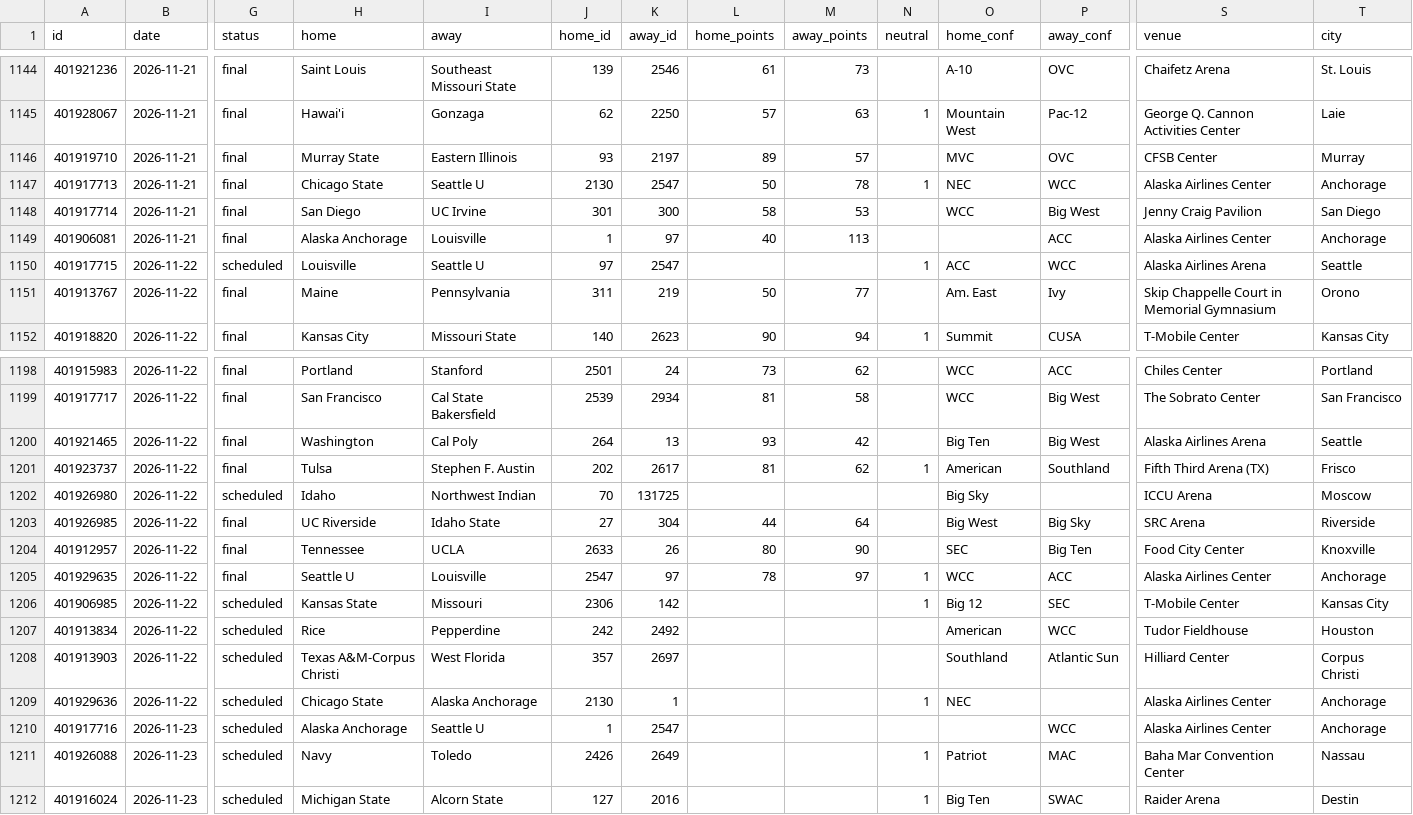
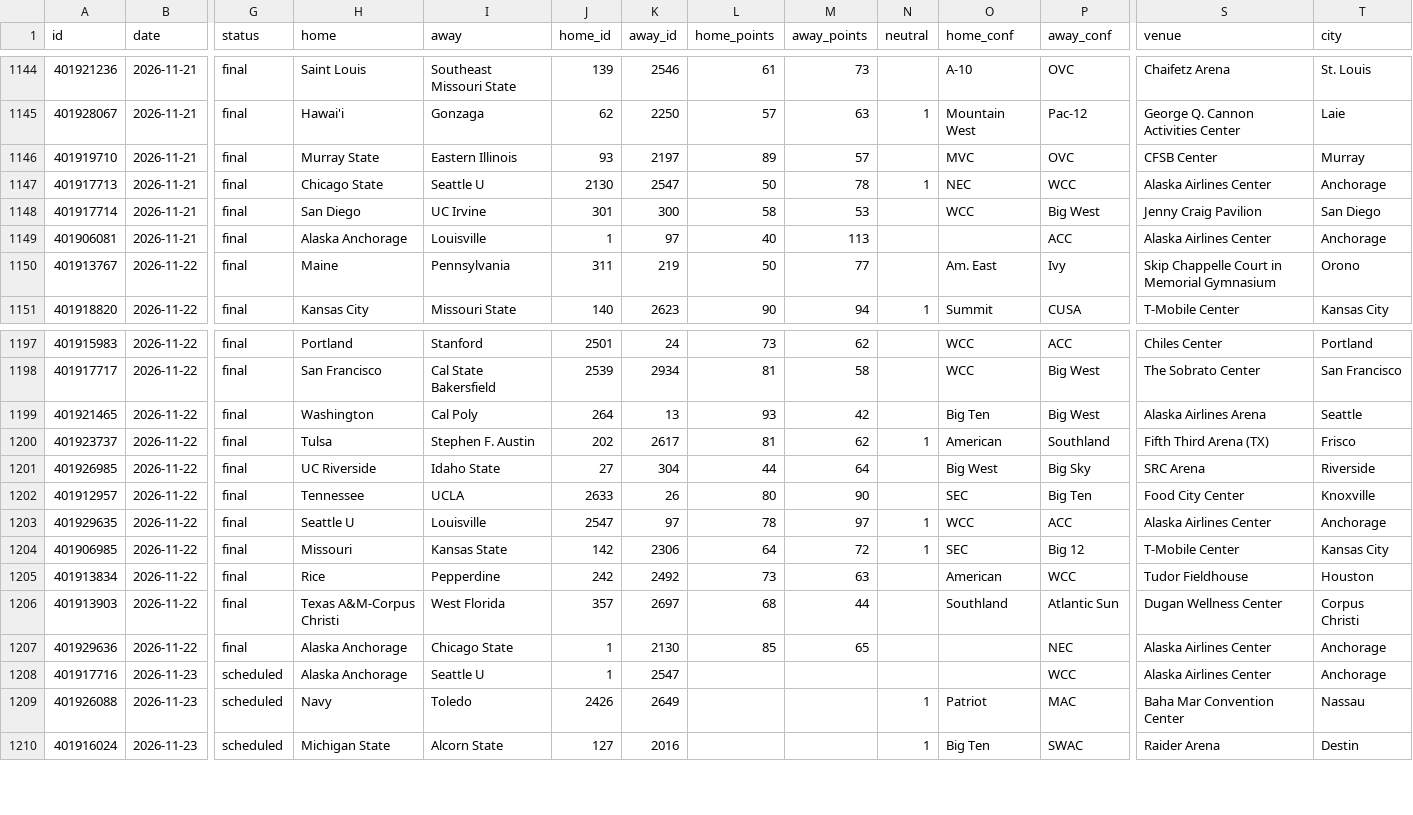
Before and after one commit to rjr5021/college-basketball-belt, a CSV file: data/women/games/2027.csv, drawn as a sheet; only a part is shown, gaps mark what is left out; removed rows and columns are numbered as before the commit, all else as after; rows hold the shown columns only; the diff names each change by its address in the sheet, - before the commit and + after, or states it on an @@ line.

```diff
--- a/data/women/games/2027.csv
+++ b/data/women/games/2027.csv
-row 1150: 401917715 | 2026-11-22 | scheduled | Louisville | Seattle U | 97 | 2547 |  |  | 1 | ACC | WCC | Alaska Airlines Arena | Seattle
-row 1202: 401926980 | 2026-11-22 | scheduled | Idaho | Northwest Indian | 70 | 131725 |  |  |  | Big Sky |  | ICCU Arena | Moscow
-G1204:G1207 (status): scheduled
+G1204:G1207 (status): final
-H1204 (home): Kansas State
+H1204 (home): Missouri
-I1204 (away): Missouri
+I1204 (away): Kansas State
-J1204 (home_id): 2306
+J1204 (home_id): 142
-K1204 (away_id): 142
+K1204 (away_id): 2306
-L1204 (home_points): (empty)
+L1204 (home_points): 64
-M1204 (away_points): (empty)
+M1204 (away_points): 72
-O1204 (home_conf): Big 12
+O1204 (home_conf): SEC
-P1204 (away_conf): SEC
+P1204 (away_conf): Big 12
-L1205 (home_points): (empty)
+L1205 (home_points): 73
-M1205 (away_points): (empty)
+M1205 (away_points): 63
-L1206 (home_points): (empty)
+L1206 (home_points): 68
-M1206 (away_points): (empty)
+M1206 (away_points): 44
-S1206 (venue): Hilliard Center
+S1206 (venue): Dugan Wellness Center
-H1207 (home): Chicago State
+H1207 (home): Alaska Anchorage
-I1207 (away): Alaska Anchorage
+I1207 (away): Chicago State
-J1207 (home_id): 2130
+J1207 (home_id): 1
-K1207 (away_id): 1
+K1207 (away_id): 2130
-L1207 (home_points): (empty)
+L1207 (home_points): 85
-M1207 (away_points): (empty)
+M1207 (away_points): 65
-N1207 (neutral): 1
+N1207 (neutral): (empty)
-O1207 (home_conf): NEC
+O1207 (home_conf): (empty)
-P1207 (away_conf): (empty)
+P1207 (away_conf): NEC
```
Also changed, not shown: data/games/2027.csv.
